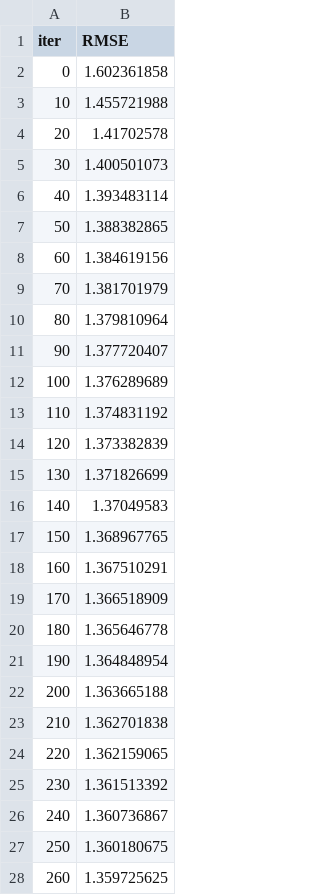
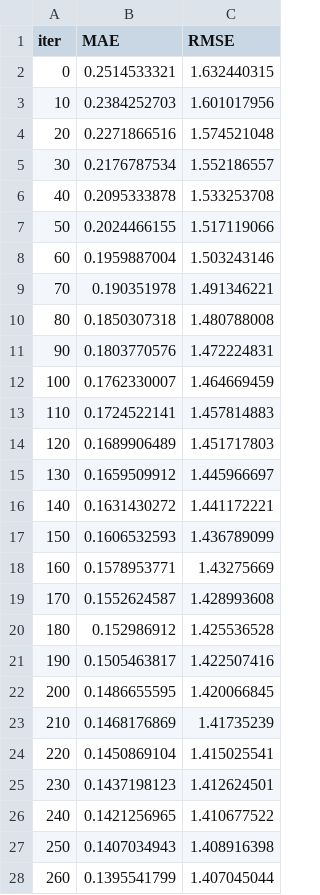
Before and after one commit to FKgk/AIFrenz2, a TSV file: catboost_info/test_error.tsv, drawn as a sheet; only a part is shown; addresses are those after the commit; the diff covers the shown part only; the diff names each change by its address in the sheet, - before the commit and + after, or states it on an @@ line.

```diff
--- a/catboost_info/test_error.tsv
+++ b/catboost_info/test_error.tsv
+column B (MAE), rows 2-28: 0.2514533321 | 0.2384252703 | 0.2271866516 | 0.2176787534 | 0.2095333878 | 0.2024466155 | 0.1959887004 | 0.190351978 | 0.1850307318 | 0.1803770576 | 0.1762330007 | 0.1724522141 | 0.1689906489 | 0.1659509912 | 0.1631430272 | 0.1606532593 | 0.1578953771 | 0.1552624587 | 0.152986912 | 0.1505463817 | 0.1486655595 | 0.1468176869 | 0.1450869104 | 0.1437198123 | 0.1421256965 | 0.1407034943 | 0.1395541799
-C2 (RMSE): 1.602361858
+C2 (RMSE): 1.632440315
-C3 (RMSE): 1.455721988
+C3 (RMSE): 1.601017956
-C4 (RMSE): 1.41702578
+C4 (RMSE): 1.574521048
-C5 (RMSE): 1.400501073
+C5 (RMSE): 1.552186557
-C6 (RMSE): 1.393483114
+C6 (RMSE): 1.533253708
-C7 (RMSE): 1.388382865
+C7 (RMSE): 1.517119066
-C8 (RMSE): 1.384619156
+C8 (RMSE): 1.503243146
-C9 (RMSE): 1.381701979
+C9 (RMSE): 1.491346221
-C10 (RMSE): 1.379810964
+C10 (RMSE): 1.480788008
-C11 (RMSE): 1.377720407
+C11 (RMSE): 1.472224831
-C12 (RMSE): 1.376289689
+C12 (RMSE): 1.464669459
-C13 (RMSE): 1.374831192
+C13 (RMSE): 1.457814883
-C14 (RMSE): 1.373382839
+C14 (RMSE): 1.451717803
-C15 (RMSE): 1.371826699
+C15 (RMSE): 1.445966697
-C16 (RMSE): 1.37049583
+C16 (RMSE): 1.441172221
-C17 (RMSE): 1.368967765
+C17 (RMSE): 1.436789099
-C18 (RMSE): 1.367510291
+C18 (RMSE): 1.43275669
-C19 (RMSE): 1.366518909
+C19 (RMSE): 1.428993608
-C20 (RMSE): 1.365646778
+C20 (RMSE): 1.425536528
-C21 (RMSE): 1.364848954
+C21 (RMSE): 1.422507416
-C22 (RMSE): 1.363665188
+C22 (RMSE): 1.420066845
-C23 (RMSE): 1.362701838
+C23 (RMSE): 1.41735239
-C24 (RMSE): 1.362159065
+C24 (RMSE): 1.415025541
-C25 (RMSE): 1.361513392
+C25 (RMSE): 1.412624501
-C26 (RMSE): 1.360736867
+C26 (RMSE): 1.410677522
-C27 (RMSE): 1.360180675
+C27 (RMSE): 1.408916398
-C28 (RMSE): 1.359725625
+C28 (RMSE): 1.407045044
```
Also changed, not shown: 1 added row, 2 removed rows and 23 edited cells elsewhere in this file, catboost_info/learn_error.tsv, catboost_info/time_left.tsv, 7 other files.
